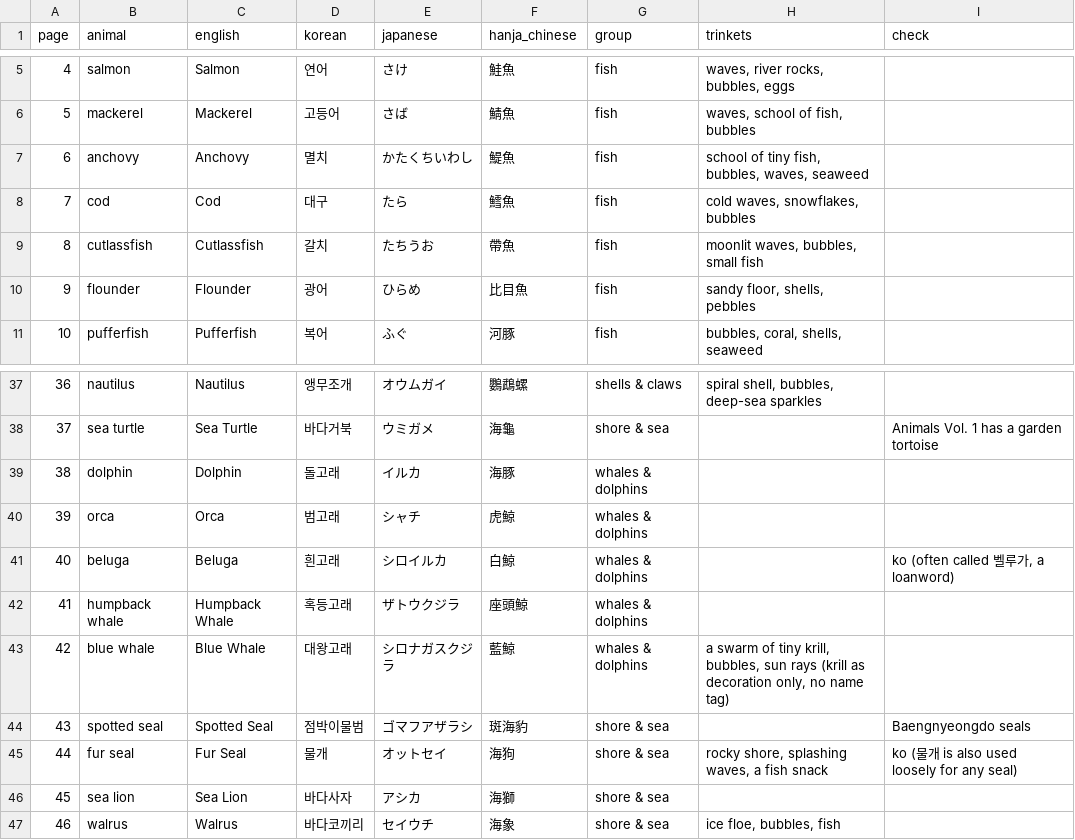
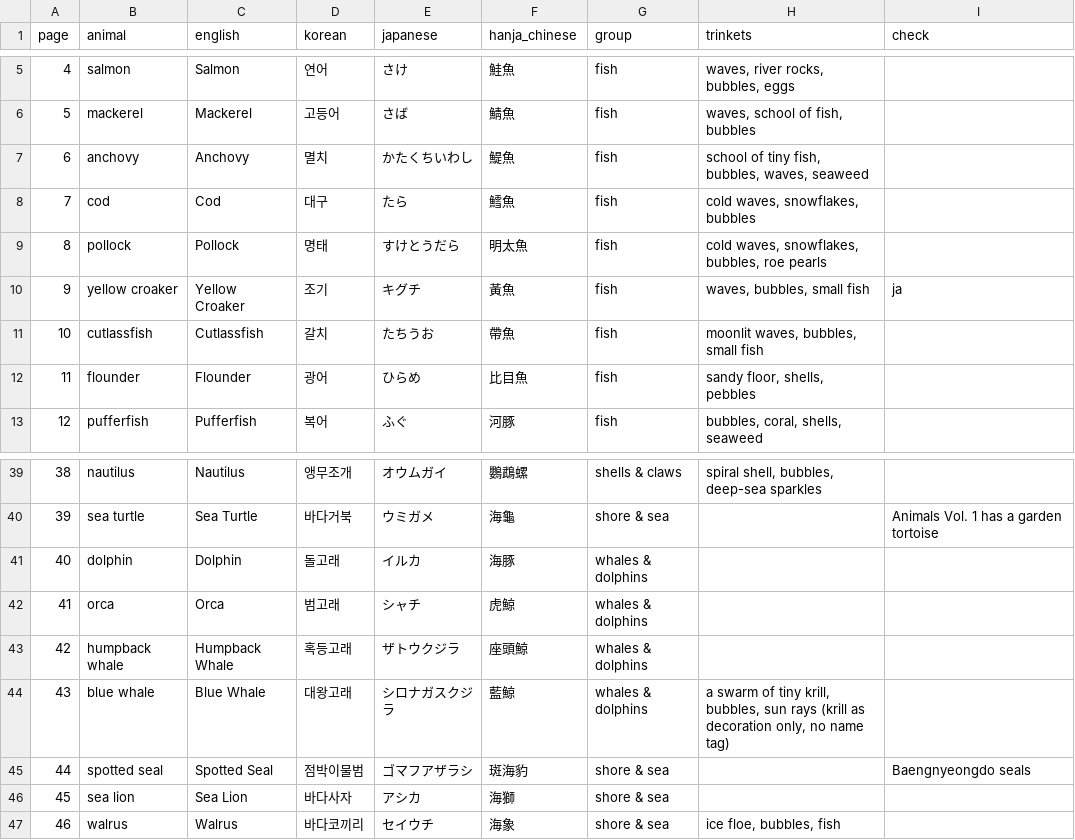
Before and after one commit to swanieprincess/color-me-language, a CSV file: books/marine-life/pages.csv, drawn as a sheet; only a part is shown, gaps mark what is left out; removed rows and columns are numbered as before the commit, all else as after; the diff names each change by its address in the sheet, - before the commit and + after, or states it on an @@ line.

```diff
--- a/books/marine-life/pages.csv
+++ b/books/marine-life/pages.csv
+row 9: 8 | pollock | Pollock | 명태 | すけとうだら | 明太魚 | fish | cold waves, snowflakes, bubbles, roe pearls
+row 10: 9 | yellow croaker | Yellow Croaker | 조기 | キグチ | 黃魚 | fish | waves, bubbles, small fish | ja
@@ column A (page) renumbered between rows 11 and 45 @@
-row 41: 40 | beluga | Beluga | 흰고래 | シロイルカ | 白鯨 | whales & dolphins |  | ko (often called 벨루가, a loanword)
-row 45: 44 | fur seal | Fur Seal | 물개 | オットセイ | 海狗 | shore & sea | rocky shore, splashing waves, a fish snack | ko (물개 is also used loosely for any seal)
```
Also changed, not shown: 3 other files.
